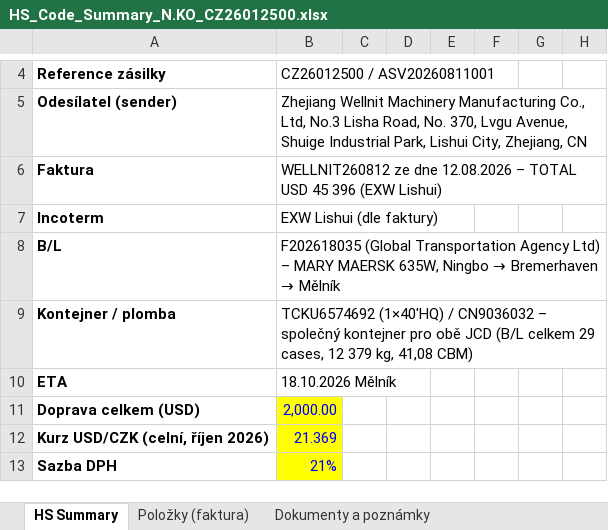
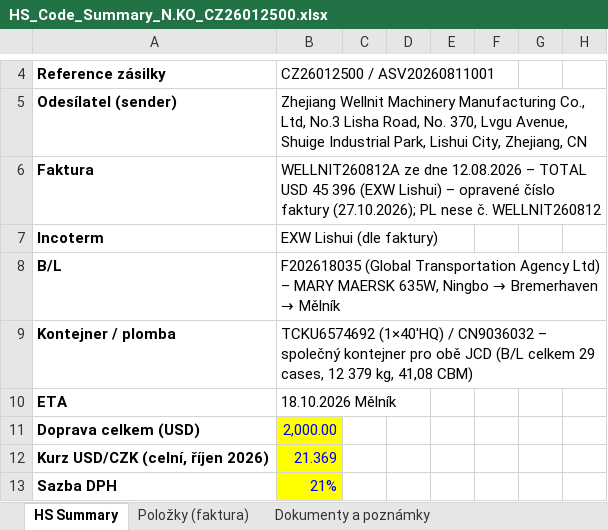
Before and after one commit to Kseni-ia/customs, an Excel workbook: output/HS_Code_Summary_N.KO_CZ26012500.xlsx, sheet HS Summary, drawn as a sheet; only a part is shown, gaps mark what is left out; values as stored, in another font and other column widths than the file's, no borders; the diff names each change by its address in the sheet, - before the commit and + after, or states it on an @@ line.

```diff
--- a/output/HS_Code_Summary_N.KO_CZ26012500.xlsx (sheet HS Summary)
+++ b/output/HS_Code_Summary_N.KO_CZ26012500.xlsx (sheet HS Summary)
-B6: WELLNIT260812 ze dne 12.08.2026 – TOTAL USD 45 396 (EXW Lishui)
+B6: WELLNIT260812A ze dne 12.08.2026 – TOTAL USD 45 396 (EXW Lishui) – opravené číslo faktury (27.10.2026); PL nese č. WELLNIT260812
```
Also changed, not shown: sheet Dokumenty a poznámky, output/HS_Code_Summary_Bevelling_Machines_Europe_CZ26012500.xlsx.
